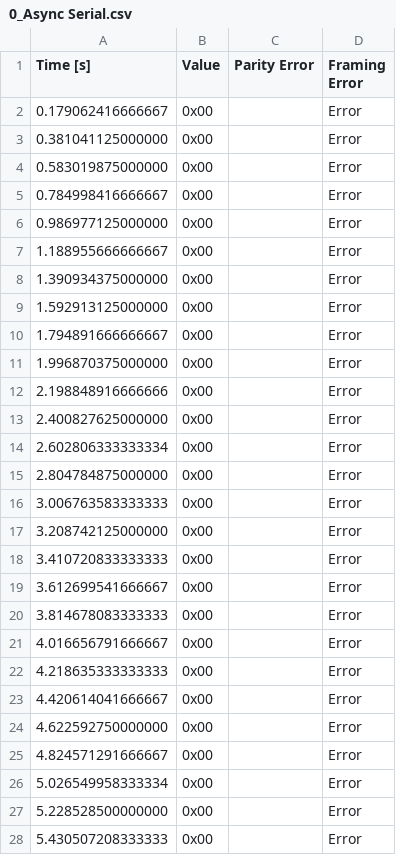
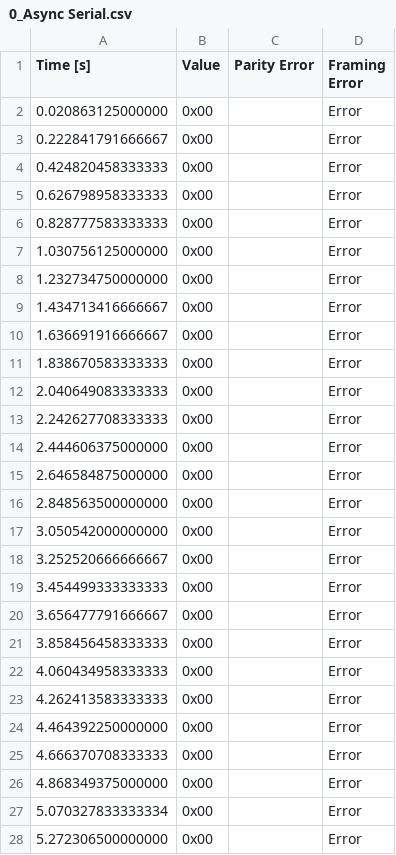
Before and after one commit to amin-amani/Stm32F4Blinky, a CSV file: export/0_Async Serial.csv, drawn as a sheet; only a part is shown; the diff covers the shown part only.

```diff
--- a/export/0_Async Serial.csv
+++ b/export/0_Async Serial.csv
@@ -1,28 +1,28 @@
 Time [s],Value,Parity Error,Framing Error
-0.179062416666667,0x00,,Error
-0.381041125000000,0x00,,Error
-0.583019875000000,0x00,,Error
-0.784998416666667,0x00,,Error
-0.986977125000000,0x00,,Error
-1.188955666666667,0x00,,Error
-1.390934375000000,0x00,,Error
-1.592913125000000,0x00,,Error
-1.794891666666667,0x00,,Error
-1.996870375000000,0x00,,Error
-2.198848916666666,0x00,,Error
-2.400827625000000,0x00,,Error
-2.602806333333334,0x00,,Error
-2.804784875000000,0x00,,Error
-3.006763583333333,0x00,,Error
-3.208742125000000,0x00,,Error
-3.410720833333333,0x00,,Error
-3.612699541666667,0x00,,Error
-3.814678083333333,0x00,,Error
-4.016656791666667,0x00,,Error
-4.218635333333333,0x00,,Error
-4.420614041666667,0x00,,Error
-4.622592750000000,0x00,,Error
-4.824571291666667,0x00,,Error
-5.026549958333334,0x00,,Error
-5.228528500000000,0x00,,Error
-5.430507208333333,0x00,,Error
+0.020863125000000,0x00,,Error
+0.222841791666667,0x00,,Error
+0.424820458333333,0x00,,Error
+0.626798958333333,0x00,,Error
+0.828777583333333,0x00,,Error
+1.030756125000000,0x00,,Error
+1.232734750000000,0x00,,Error
+1.434713416666667,0x00,,Error
+1.636691916666667,0x00,,Error
+1.838670583333333,0x00,,Error
+2.040649083333333,0x00,,Error
+2.242627708333333,0x00,,Error
+2.444606375000000,0x00,,Error
+2.646584875000000,0x00,,Error
+2.848563500000000,0x00,,Error
+3.050542000000000,0x00,,Error
+3.252520666666667,0x00,,Error
+3.454499333333333,0x00,,Error
+3.656477791666667,0x00,,Error
+3.858456458333333,0x00,,Error
+4.060434958333333,0x00,,Error
+4.262413583333333,0x00,,Error
+4.464392250000000,0x00,,Error
+4.666370708333333,0x00,,Error
+4.868349375000000,0x00,,Error
+5.070327833333334,0x00,,Error
+5.272306500000000,0x00,,Error
```
Also changed, not shown: 1 added row and 7 edited cells elsewhere in this file, export/0.csv, 1 other file.
